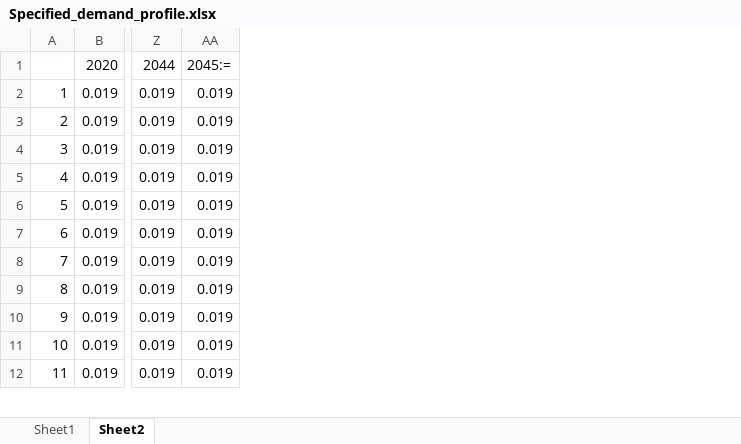
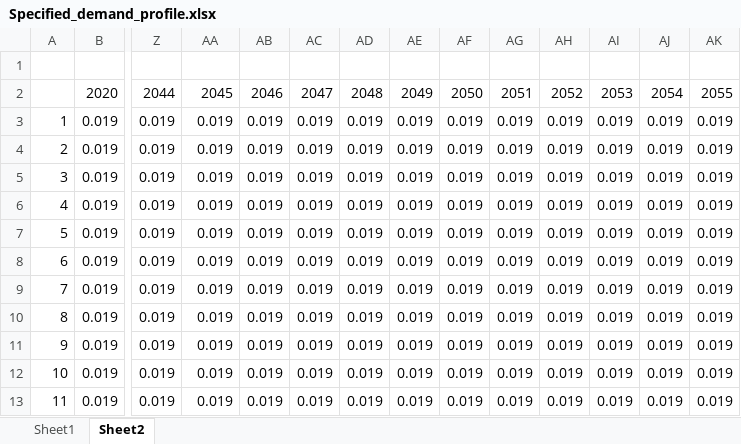
Before and after one commit to KTH-dESA/Drin_Water_Energy_Nexus_Model, an Excel workbook: processed_data/Demand_Profile/Specified_demand_profile.xlsx, sheet Sheet2, drawn as a sheet; only a part is shown, gaps mark what is left out; values as stored, in another font and other column widths than the file's, no borders; addresses are those after the commit; rows hold the shown columns only; the diff names each change by its address in the sheet, - before the commit and + after, or states it on an @@ line.

```diff
--- a/processed_data/Demand_Profile/Specified_demand_profile.xlsx (sheet Sheet2)
+++ b/processed_data/Demand_Profile/Specified_demand_profile.xlsx (sheet Sheet2)
+column AB, rows 2-13: 2046 | 0.019 | 0.019 | 0.019 | 0.019 | 0.019 | 0.019 | 0.019 | 0.019 | 0.019 | 0.019 | 0.019
+column AC, rows 2-13: 2047 | 0.019 | 0.019 | 0.019 | 0.019 | 0.019 | 0.019 | 0.019 | 0.019 | 0.019 | 0.019 | 0.019
+column AD, rows 2-13: 2048 | 0.019 | 0.019 | 0.019 | 0.019 | 0.019 | 0.019 | 0.019 | 0.019 | 0.019 | 0.019 | 0.019
+column AE, rows 2-13: 2049 | 0.019 | 0.019 | 0.019 | 0.019 | 0.019 | 0.019 | 0.019 | 0.019 | 0.019 | 0.019 | 0.019
+column AF, rows 2-13: 2050 | 0.019 | 0.019 | 0.019 | 0.019 | 0.019 | 0.019 | 0.019 | 0.019 | 0.019 | 0.019 | 0.019
+column AG, rows 2-13: 2051 | 0.019 | 0.019 | 0.019 | 0.019 | 0.019 | 0.019 | 0.019 | 0.019 | 0.019 | 0.019 | 0.019
+column AH, rows 2-13: 2052 | 0.019 | 0.019 | 0.019 | 0.019 | 0.019 | 0.019 | 0.019 | 0.019 | 0.019 | 0.019 | 0.019
+column AI, rows 2-13: 2053 | 0.019 | 0.019 | 0.019 | 0.019 | 0.019 | 0.019 | 0.019 | 0.019 | 0.019 | 0.019 | 0.019
+column AJ, rows 2-13: 2054 | 0.019 | 0.019 | 0.019 | 0.019 | 0.019 | 0.019 | 0.019 | 0.019 | 0.019 | 0.019 | 0.019
+column AK, rows 2-13: 2055 | 0.019 | 0.019 | 0.019 | 0.019 | 0.019 | 0.019 | 0.019 | 0.019 | 0.019 | 0.019 | 0.019
+row 1: (empty)
-AA2: 2045:=
+AA2: 2045
```
Also changed, not shown: sheet Sheet1, processed_data/Capacity_factors/Reference/REF_WeeklyFlow.xlsx, processed_data/Capacity_factors/Solar_and_Wind_CFs.xlsx, 51 other files.
